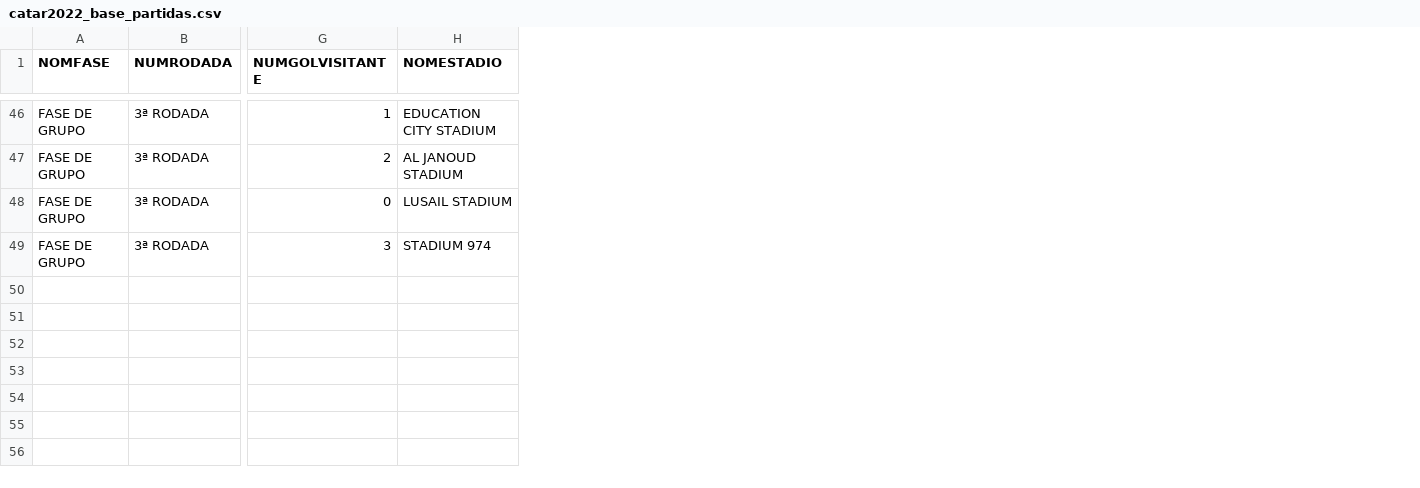
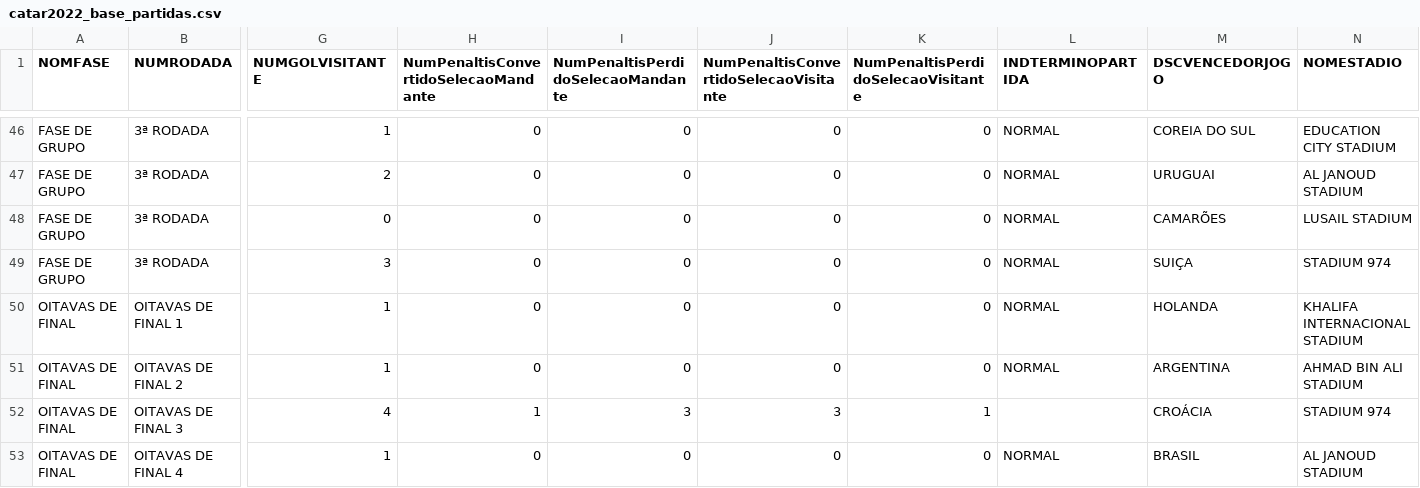
Before and after one commit to dbaassists/ModelagemDados, a CSV file: BaseDados_Copa_Catar_2022/catar2022_base_partidas.csv, drawn as a sheet; only a part is shown, gaps mark what is left out; rows hold the shown columns only; the diff covers the shown part only; the diff names each change by its address in the sheet, - before the commit and + after, or states it on an @@ line.

```diff
--- a/BaseDados_Copa_Catar_2022/catar2022_base_partidas.csv
+++ b/BaseDados_Copa_Catar_2022/catar2022_base_partidas.csv
+column H, row 1: NumPenaltisConvertidoSelecaoMandante; rows 46-49: all 0
+column I, row 1: NumPenaltisPerdidoSelecaoMandante; rows 46-49: all 0
+column J, row 1: NumPenaltisConvertidoSelecaoVisitante; rows 46-49: all 0
+column K, row 1: NumPenaltisPerdidoSelecaoVisitante; rows 46-49: all 0
+column L (INDTERMINOPARTIDA), rows 46-49: all NORMAL
+column M (DSCVENCEDORJOGO), rows 46-49: COREIA DO SUL | URUGUAI | CAMARÕES | SUIÇA
+row 50: OITAVAS DE FINAL | OITAVAS DE FINAL 1 | 1 | 0 | 0 | 0 | 0 | NORMAL | HOLANDA | KHALIFA INTERNACIONAL STADIUM
+row 51: OITAVAS DE FINAL | OITAVAS DE FINAL 2 | 1 | 0 | 0 | 0 | 0 | NORMAL | ARGENTINA | AHMAD BIN ALI STADIUM
+row 52: OITAVAS DE FINAL | OITAVAS DE FINAL 3 | 4 | 1 | 3 | 3 | 1 |  | CROÁCIA | STADIUM 974
+row 53: OITAVAS DE FINAL | OITAVAS DE FINAL 4 | 1 | 0 | 0 | 0 | 0 | NORMAL | BRASIL | AL JANOUD STADIUM
```
Also changed, not shown: 4 added rows elsewhere in this file, BaseDados_Copa_Catar_2022/catar2022_base_cartao_partida.csv, BaseDados_Copa_Catar_2022/catar2022_base_estatistica_partida.csv, 6 other files.
